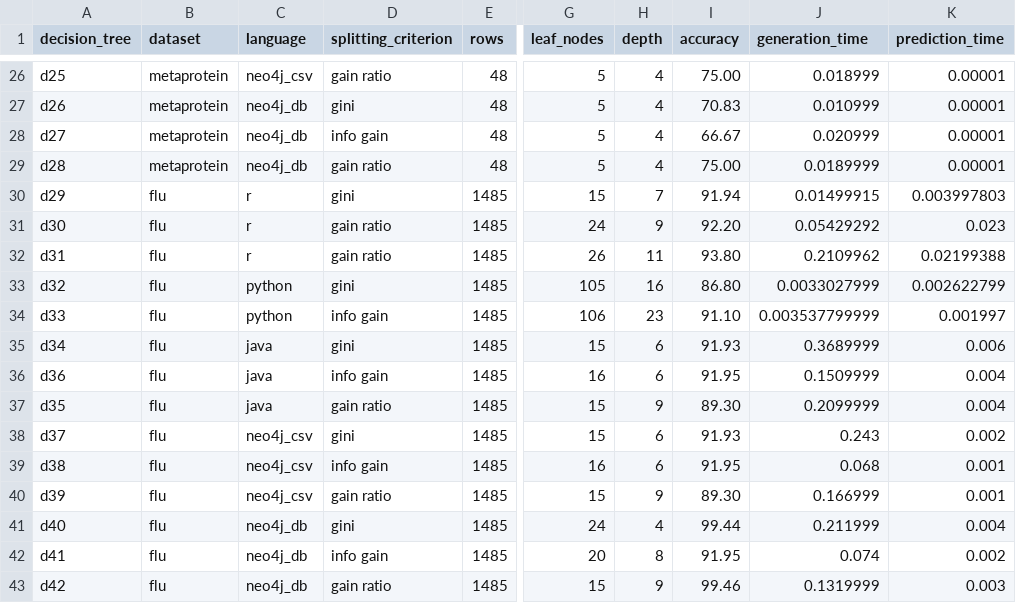
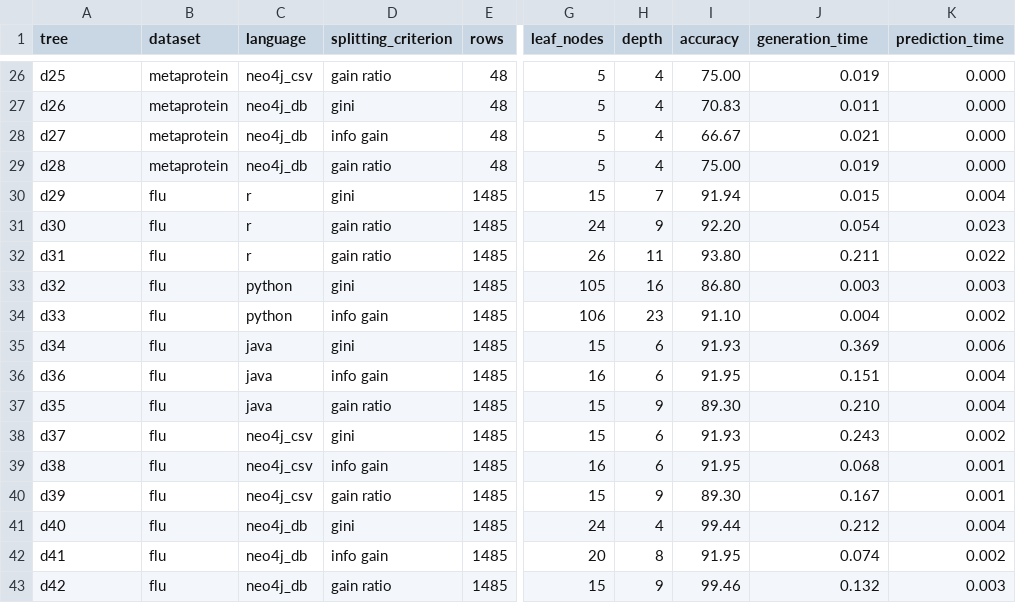
Before and after one commit to clumsyspeedboat/Decision-Tree-Neo4j, a CSV file: DT Analysis/dt_analysis.csv, drawn as a sheet; only a part is shown, gaps mark what is left out; the diff covers the shown part only; the diff names each change by its address in the sheet, - before the commit and + after, or states it on an @@ line.

```diff
--- a/DT Analysis/dt_analysis.csv
+++ b/DT Analysis/dt_analysis.csv
-A1: decision_tree
+A1: tree
-J26 (generation_time): 0.018999
+J26 (generation_time): 0.019
-K26:K29 (prediction_time): 0.00001
+K26:K29 (prediction_time): 0.000
-J27 (generation_time): 0.010999
+J27 (generation_time): 0.011
-J28 (generation_time): 0.020999
+J28 (generation_time): 0.021
-J29 (generation_time): 0.0189999
+J29 (generation_time): 0.019
-J30 (generation_time): 0.01499915
+J30 (generation_time): 0.015
-K30 (prediction_time): 0.003997803
+K30 (prediction_time): 0.004
-J31 (generation_time): 0.05429292
+J31 (generation_time): 0.054
-J32 (generation_time): 0.2109962
+J32 (generation_time): 0.211
-K32 (prediction_time): 0.02199388
+K32 (prediction_time): 0.022
-J33 (generation_time): 0.0033027999
+J33 (generation_time): 0.003
-K33 (prediction_time): 0.002622799
+K33 (prediction_time): 0.003
-J34 (generation_time): 0.003537799999
+J34 (generation_time): 0.004
-K34 (prediction_time): 0.001997
+K34 (prediction_time): 0.002
-J35 (generation_time): 0.3689999
+J35 (generation_time): 0.369
-J36 (generation_time): 0.1509999
+J36 (generation_time): 0.151
-J37 (generation_time): 0.2099999
+J37 (generation_time): 0.210
-J40 (generation_time): 0.166999
+J40 (generation_time): 0.167
-J41 (generation_time): 0.211999
+J41 (generation_time): 0.212
-J43 (generation_time): 0.1319999
+J43 (generation_time): 0.132
```
Also changed, not shown: 34 edited cells elsewhere in this file.
